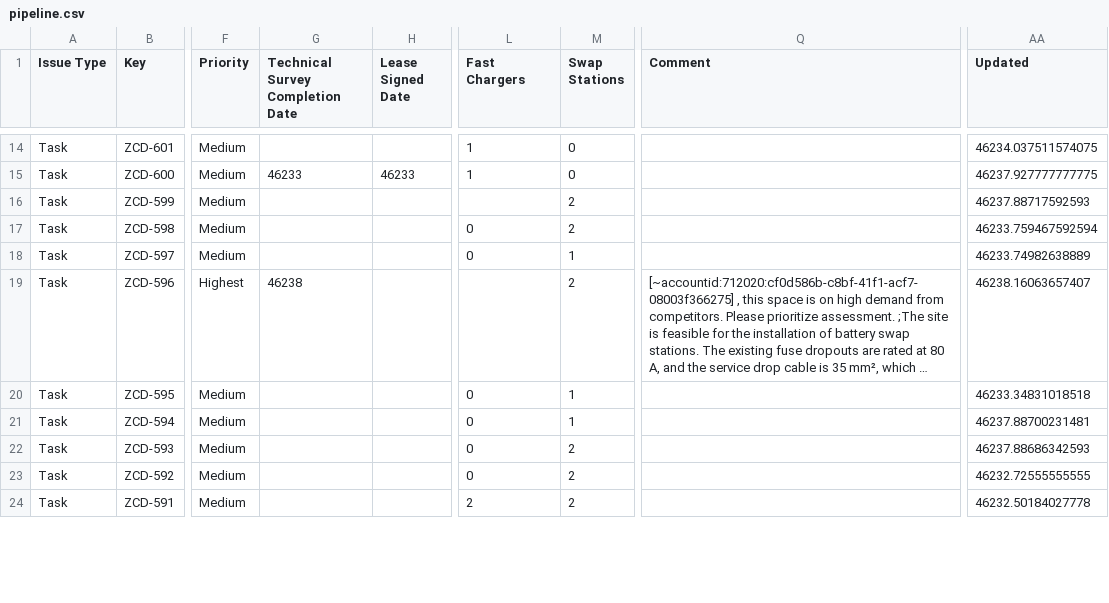
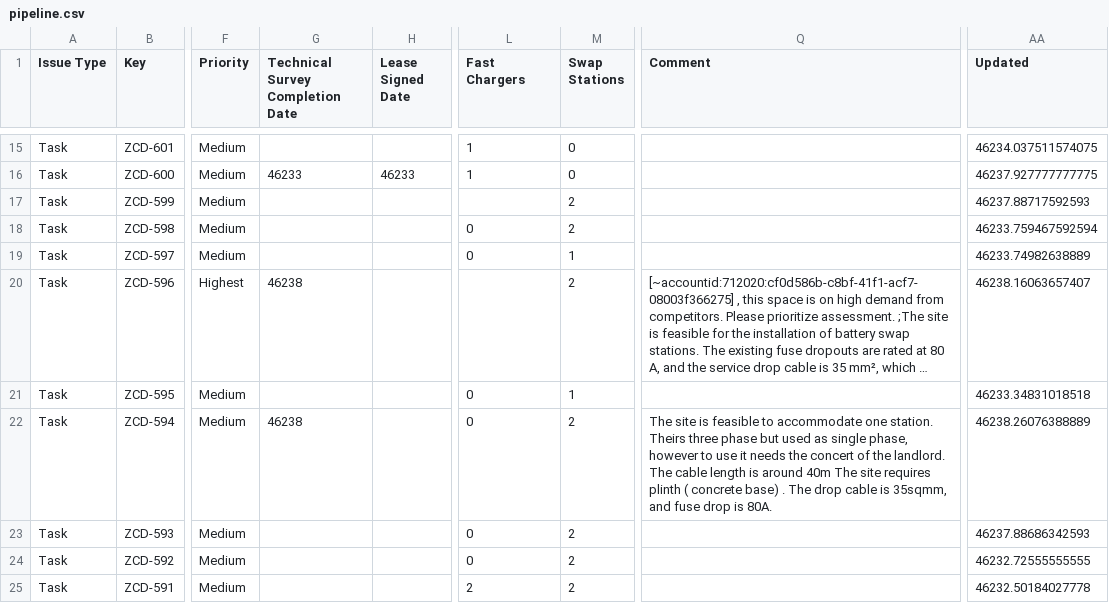
Before and after one commit to keithkinuthiakamauzeno/Network-Overview-Dashboard, a CSV file: data/pipeline.csv, drawn as a sheet; only a part is shown, gaps mark what is left out; long unchanged cells end in …; addresses are those after the commit; the diff covers the shown part only; the diff names each change by its address in the sheet, - before the commit and + after, or states it on an @@ line.

```diff
--- a/data/pipeline.csv
+++ b/data/pipeline.csv
-G22 (Technical Survey Completion Date): (empty)
+G22 (Technical Survey Completion Date): 46238
-M22 (Swap Stations): 1
+M22 (Swap Stations): 2
-Q22 (Comment): (empty)
+Q22 (Comment): The site is feasible to accommodate one station. Theirs three phase but used as single phase, however to use it needs the concert of the landlord. The cable length is around 40m The site requires plinth ( concrete base) . The drop cable is 35sqmm, and fuse drop is 80A.
-AA22 (Updated): 46237.88700231481
+AA22 (Updated): 46238.26076388889
```
Also changed, not shown: 1 added row and 61 edited cells elsewhere in this file.
